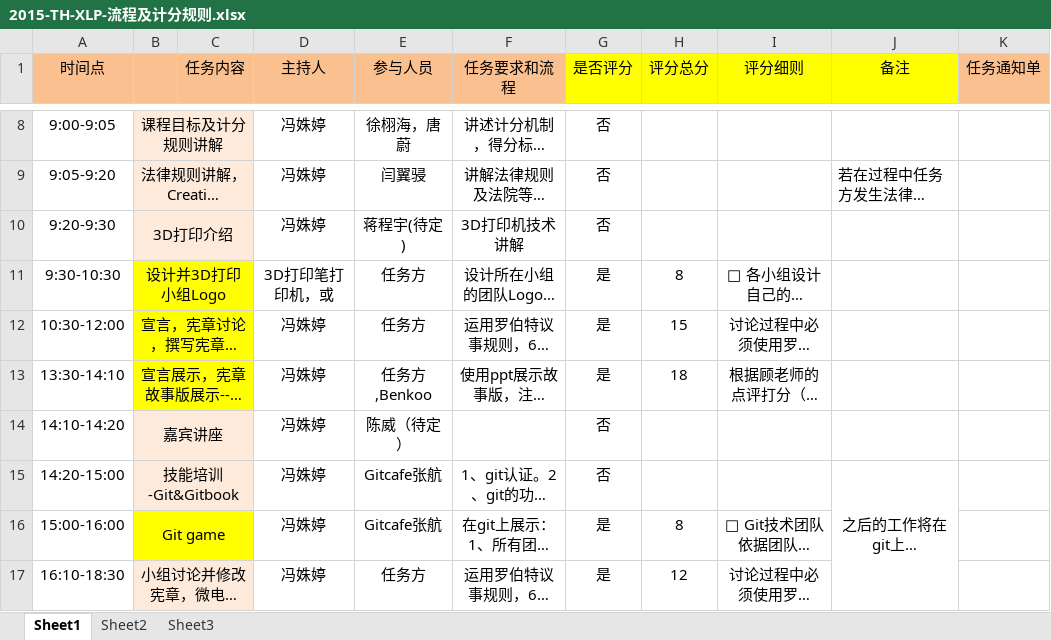
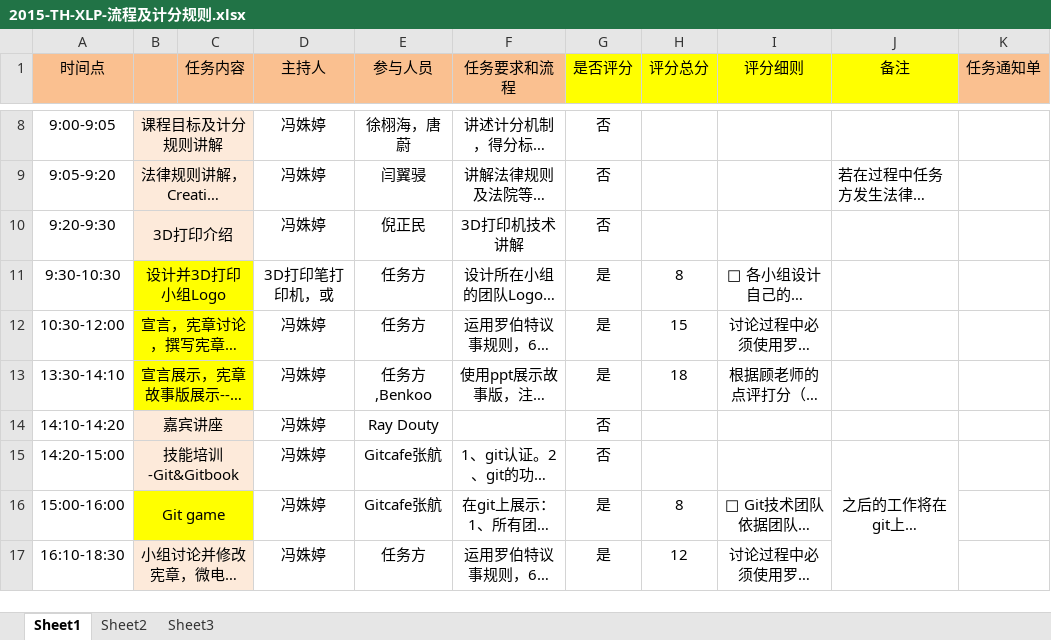
Before and after one commit to lanvana/2015-Tsinghua-XLP-CDT, an Excel workbook: Admin/2015-TH-XLP-流程及计分规则.xlsx, sheet Sheet1, drawn as a sheet; only a part is shown, gaps mark what is left out; long unchanged cells end in …; values as stored, in another font and other column widths than the file's, no borders; the diff covers the shown part only; the diff names each change by its address in the sheet, - before the commit and + after, or states it on an @@ line.

```diff
--- a/Admin/2015-TH-XLP-流程及计分规则.xlsx (sheet Sheet1)
+++ b/Admin/2015-TH-XLP-流程及计分规则.xlsx (sheet Sheet1)
-E10 (参与人员): 蒋程宇(待定)
+E10 (参与人员): 倪正民
-E14 (参与人员): 陈威（待定）
+E14 (参与人员): Ray Douty
```
Also changed, not shown: 1 removed row and 2 edited cells elsewhere in this sheet, 2 other files.
